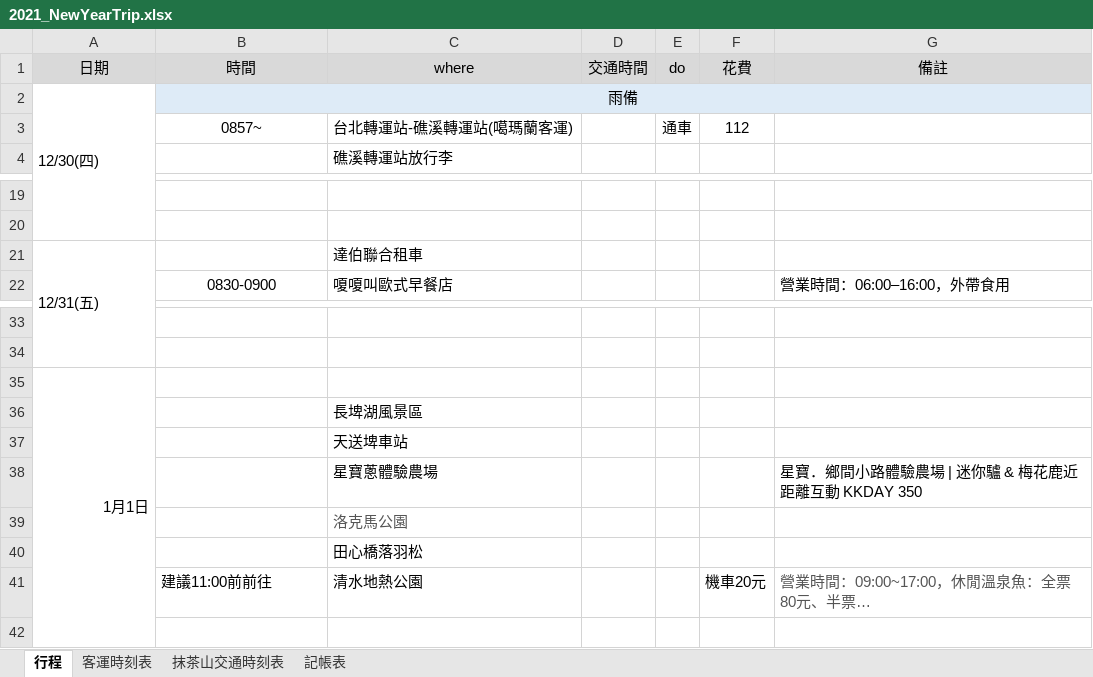
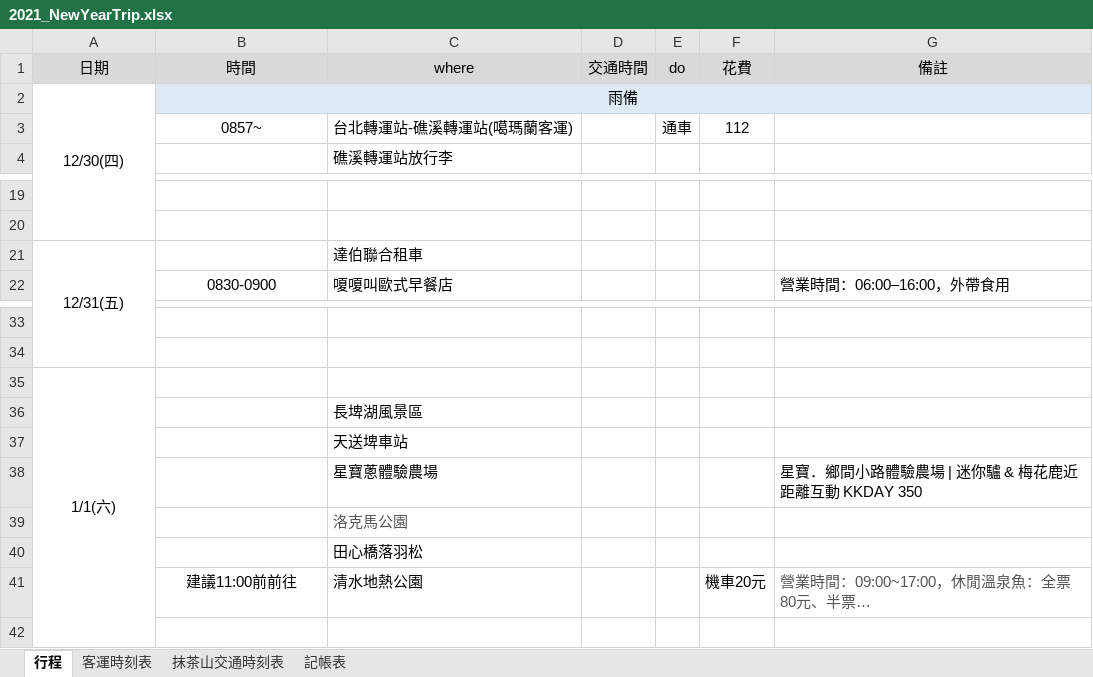
Before and after one commit to ES1703/FIM_SYSTEM, an Excel workbook: 2021_NewYearTrip.xlsx, sheet 行程, drawn as a sheet; only a part is shown, gaps mark what is left out; long unchanged cells end in …; values as stored, in another font and other column widths than the file's, no borders; charts and pictures not drawn; the diff names each change by its address in the sheet, - before the commit and + after, or states it on an @@ line.

Commit message:
update

```diff
--- a/2021_NewYearTrip.xlsx (sheet 行程)
+++ b/2021_NewYearTrip.xlsx (sheet 行程)
-A2 alignment: left
+A2 alignment: center
-A21 alignment: left
+A21 alignment: center
-A35 (日期): 1月1日
+A35 (日期): 1/1(六)
-A35 alignment: right
+A35 alignment: center
-B41 alignment: left
+B41 alignment: center
```
Also changed, not shown: charts or pictures.
